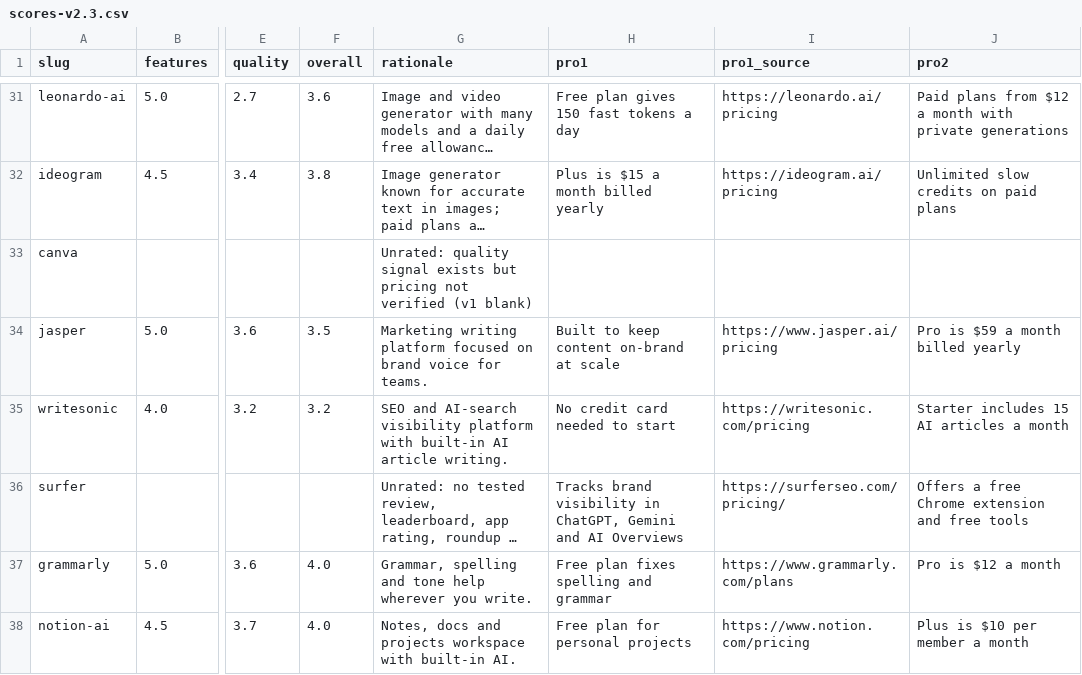
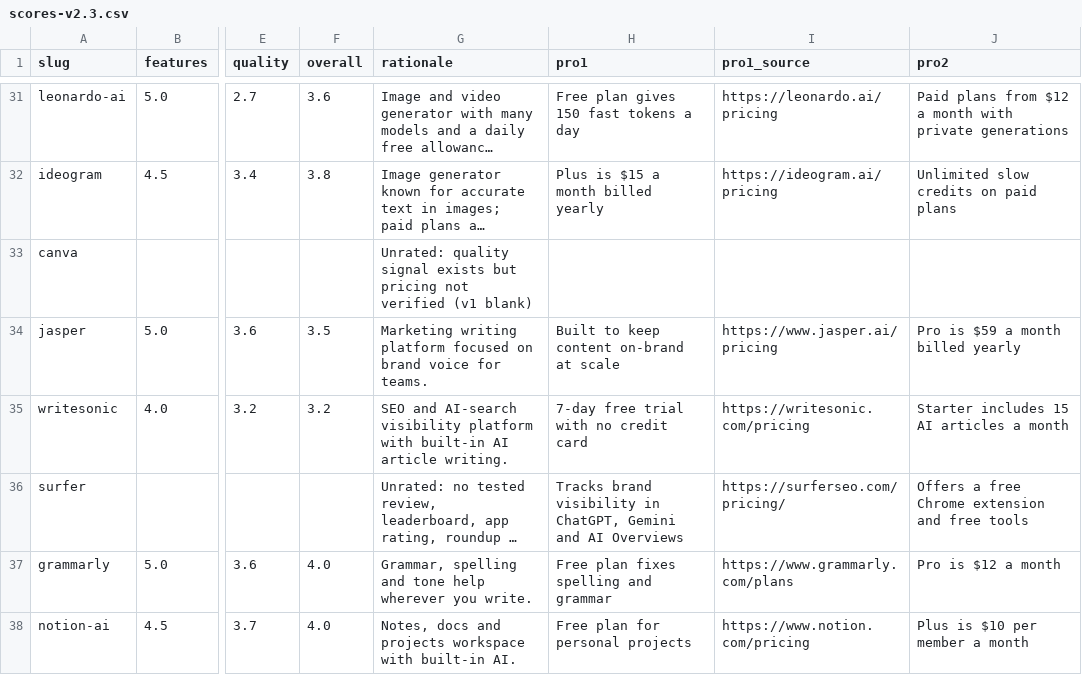
Before and after one commit to mputiyon1985/bestbotfor, a CSV file: src/data/scores-v2.3.csv, drawn as a sheet; only a part is shown, gaps mark what is left out; long unchanged cells end in …; the diff names each change by its address in the sheet, - before the commit and + after, or states it on an @@ line.

Commit message:
Catalog: Writesonic paid with 7-day no-card trial (from $79/mo annual); Semrush SEO plan $139.95/mo monthly

```diff
--- a/src/data/scores-v2.3.csv
+++ b/src/data/scores-v2.3.csv
-H35 (pro1): No credit card needed to start
+H35 (pro1): 7-day free trial with no credit card
```
Also changed, not shown: src/data/scores-pros-cons.csv, 5 other files.
